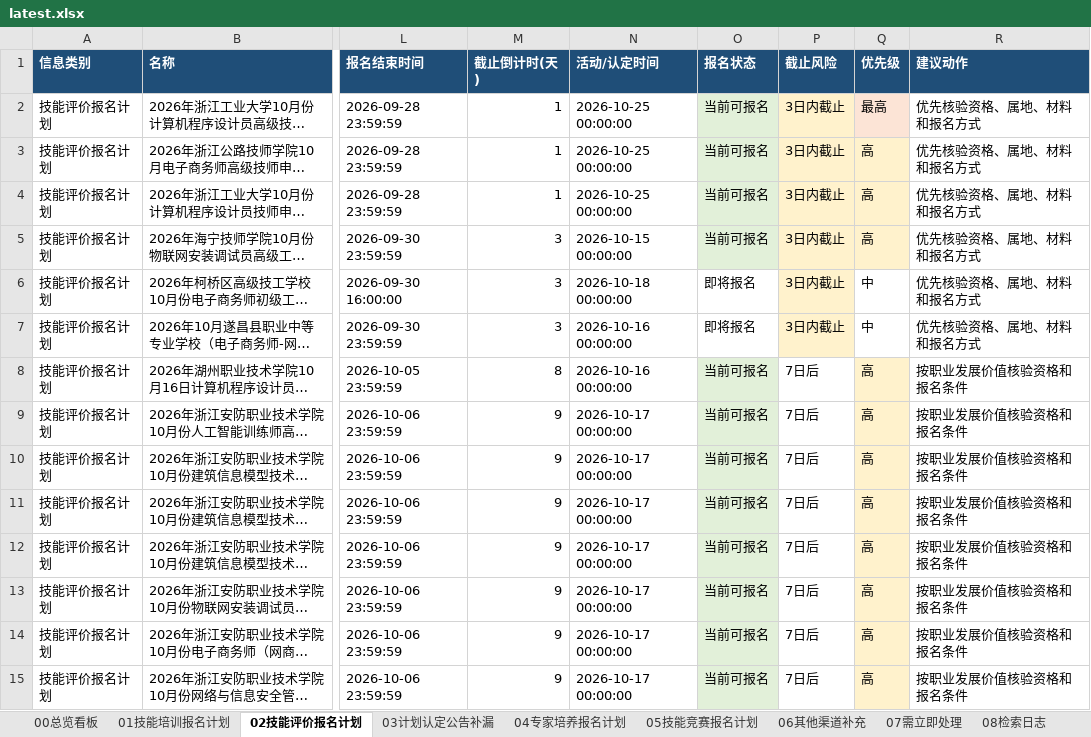
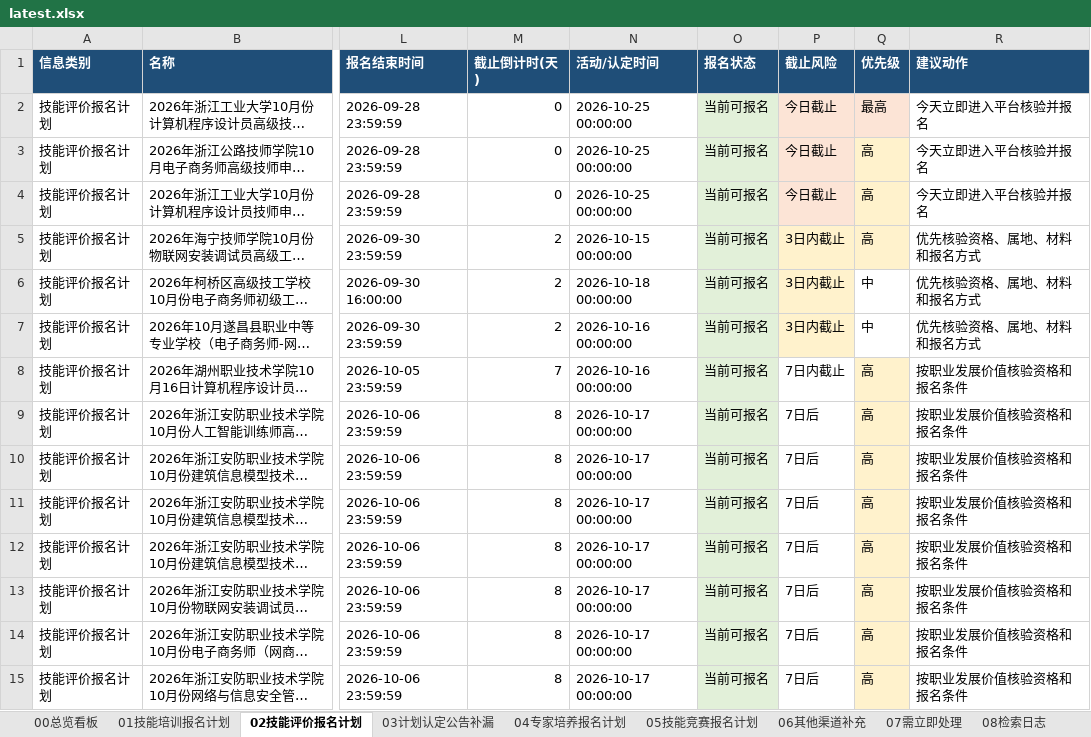
Before and after one commit to Juesann/zhejiang-skill-daily, an Excel workbook: latest.xlsx, sheet 02技能评价报名计划, drawn as a sheet; only a part is shown, gaps mark what is left out; long unchanged cells end in …; values as stored, in another font and other column widths than the file's, no borders; the diff covers the shown part only; the diff names each change by its address in the sheet, - before the commit and + after, or states it on an @@ line.

```diff
--- a/latest.xlsx (sheet 02技能评价报名计划)
+++ b/latest.xlsx (sheet 02技能评价报名计划)
-M2:M4 (截止倒计时(天)): 1
+M2:M4 (截止倒计时(天)): 0
-P2:P4 (截止风险): 3日内截止
+P2:P4 (截止风险): 今日截止
-R2:R4 (建议动作): 优先核验资格、属地、材料和报名方式
+R2:R4 (建议动作): 今天立即进入平台核验并报名
-M5:M7 (截止倒计时(天)): 3
+M5:M7 (截止倒计时(天)): 2
-O6:O7 (报名状态): 即将报名
+O6:O7 (报名状态): 当前可报名
-O6:O7 fill: none
+O6:O7 fill: #E2F0D9
-M8 (截止倒计时(天)): 8
+M8 (截止倒计时(天)): 7
-P8 (截止风险): 7日后
+P8 (截止风险): 7日内截止
-M9:M15 (截止倒计时(天)): 9
+M9:M15 (截止倒计时(天)): 8
```
Also changed, not shown: 9 added rows, 9 removed rows and 94 edited cells elsewhere in this sheet, sheet 01技能培训报名计划, sheet 07需立即处理, sheet 04专家培养报名计划, sheet 05技能竞赛报名计划, sheet 08检索日志, sheet 00总览看板, 3 other files.
